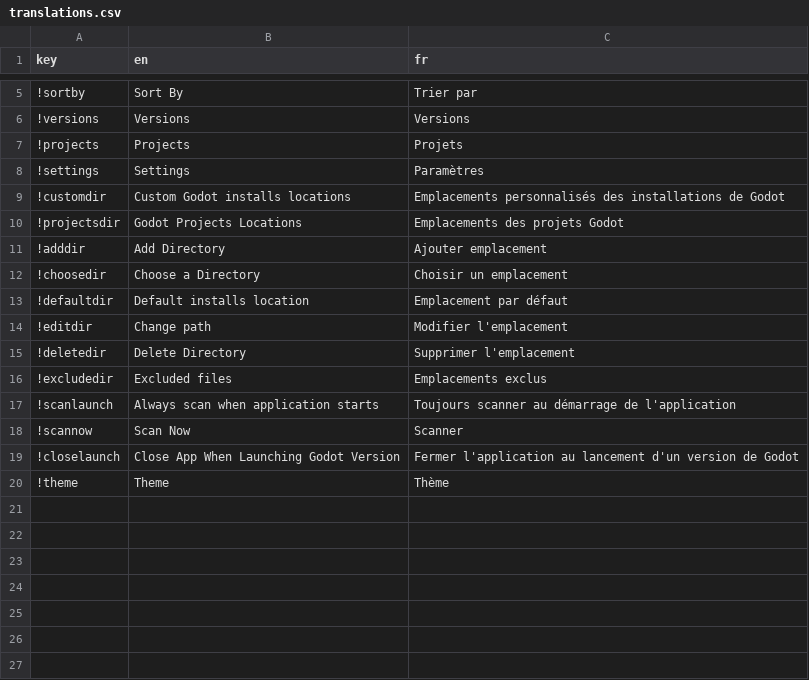
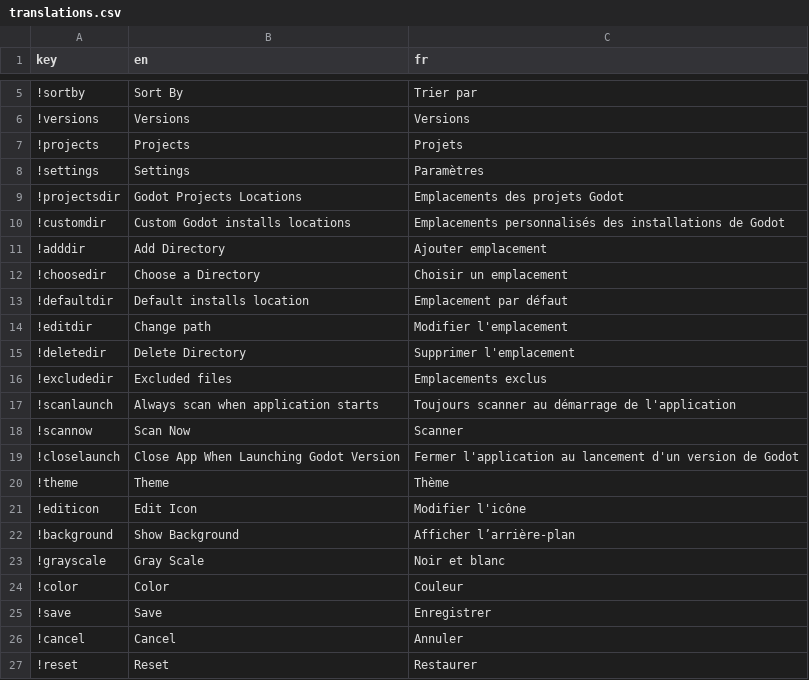
Before and after one commit to shinpansen/Godot-Launcher, a CSV file: locales/translations.csv, drawn as a sheet; only a part is shown, gaps mark what is left out.

Commit message:
edit engine version icon ok. type (stable...) and mono ok.

```diff
--- a/locales/translations.csv
+++ b/locales/translations.csv
@@ -8,4 +8,4 @@ key,en,fr
 !settings,Settings,Paramètres
+!projectsdir,Godot Projects Locations,Emplacements des projets Godot
 !customdir,Custom Godot installs locations,Emplacements personnalisés des installations de Godot
-!projectsdir,Godot Projects Locations,Emplacements des projets Godot
 !adddir,Add Directory,Ajouter emplacement
@@ -20 +20,8 @@ key,en,fr
 !theme,Theme,Thème
+!editicon,Edit Icon,Modifier l'icône
+!background,Show Background,Afficher l’arrière-plan
+!grayscale,Gray Scale,Noir et blanc
+!color,Color,Couleur
+!save,Save,Enregistrer
+!cancel,Cancel,Annuler
+!reset,Reset,Restaurer
```
Also changed, not shown: 28 other files.
